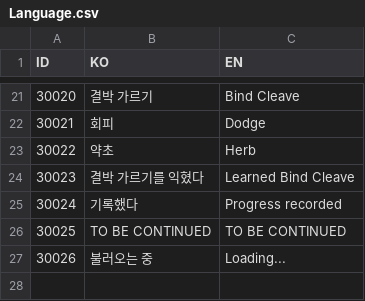
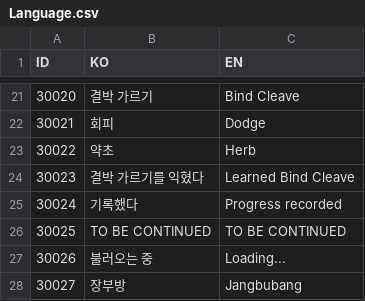
Before and after one commit to lkhwcf-arch/Human_Ghost-, a CSV file: Assets/Data/Csv/Language.csv, drawn as a sheet; only a part is shown, gaps mark what is left out; the diff names each change by its address in the sheet, - before the commit and + after, or states it on an @@ line.

```diff
--- a/Assets/Data/Csv/Language.csv
+++ b/Assets/Data/Csv/Language.csv
+row 28: 30027 | 장부방 | Jangbubang
```
Also changed, not shown: Assets/Data/Csv/Stage.csv.
